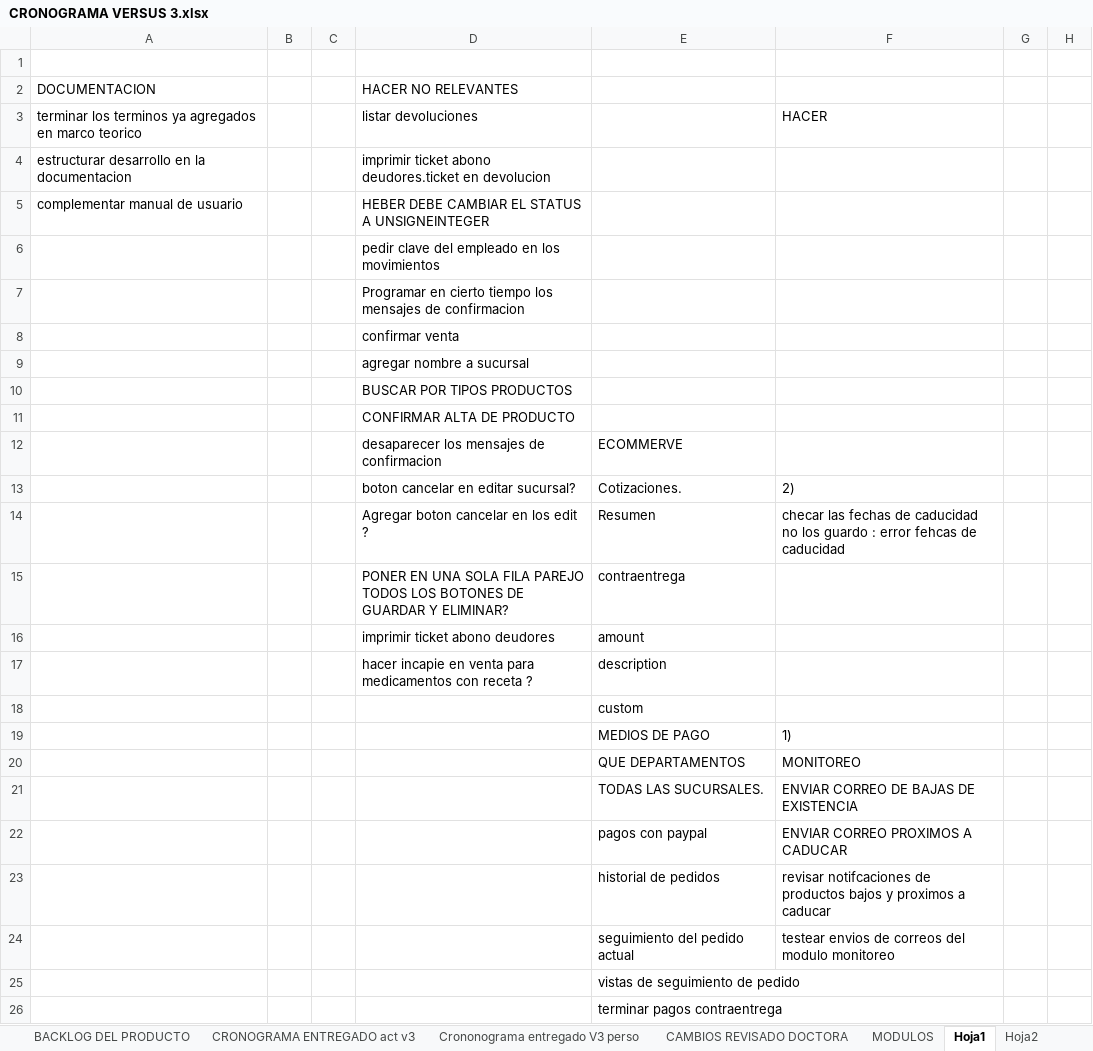
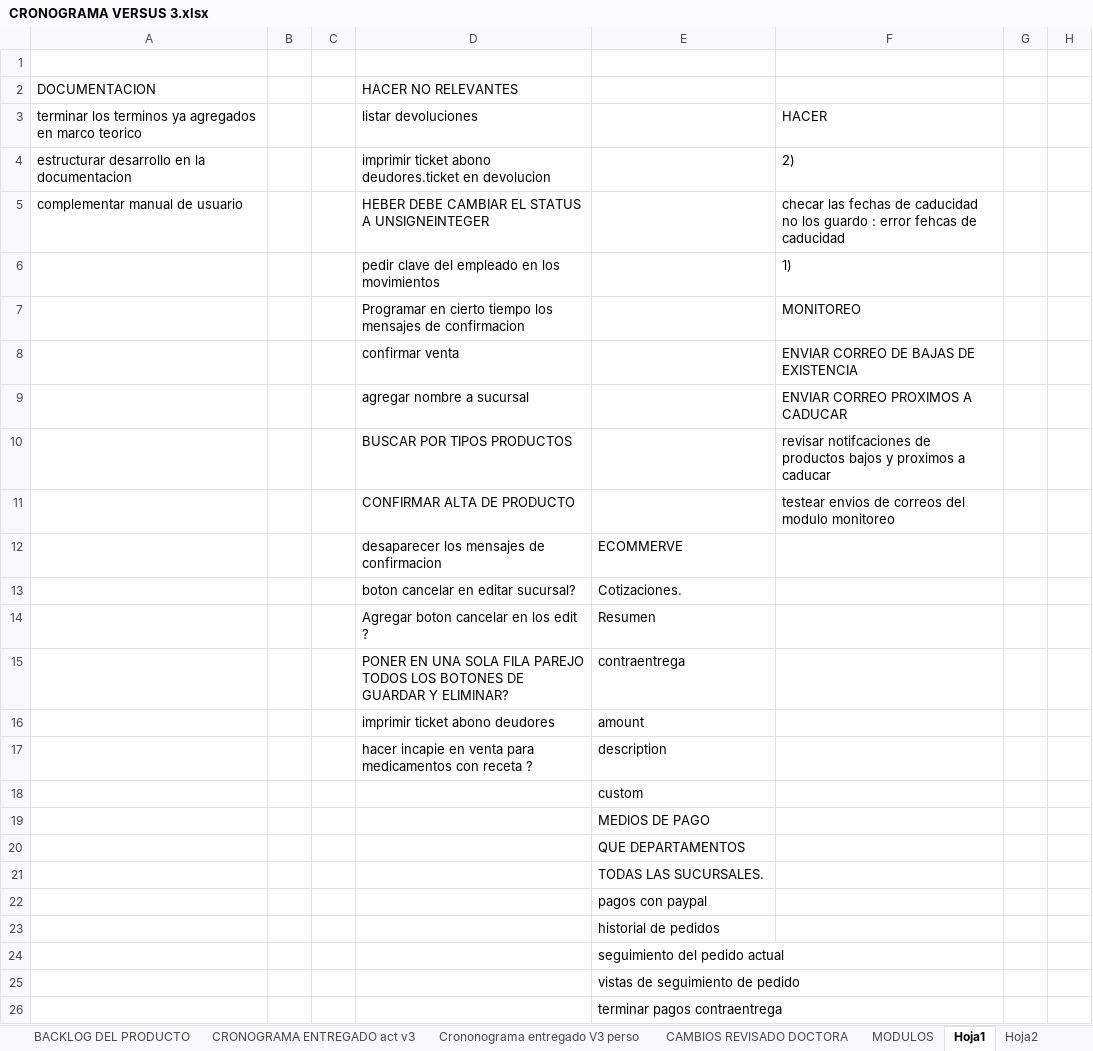
Before and after one commit to HeberZabdiel/FarmaciaGiDocumentos, an Excel workbook: SPRINT 1/CRONOGRAMA VERSUS 3.xlsx, sheet Hoja1, drawn as a sheet; only a part is shown; values as stored, in another font and other column widths than the file's, no borders; the diff covers the shown part only; the diff names each change by its address in the sheet, - before the commit and + after, or states it on an @@ line.

Commit message:
modulos corregidos

```diff
--- a/SPRINT 1/CRONOGRAMA VERSUS 3.xlsx (sheet Hoja1)
+++ b/SPRINT 1/CRONOGRAMA VERSUS 3.xlsx (sheet Hoja1)
-F4: (empty)
+F4: 2)
-F5: (empty)
+F5: checar las fechas de caducidad no los guardo : error fehcas de caducidad
-F6: (empty)
+F6: 1)
-F7: (empty)
+F7: MONITOREO
-F8: (empty)
+F8: ENVIAR CORREO DE BAJAS DE EXISTENCIA
-F9: (empty)
+F9: ENVIAR CORREO PROXIMOS A CADUCAR
-F10: (empty)
+F10: revisar notifcaciones de productos bajos y proximos a caducar
-F11: (empty)
+F11: testear envios de correos del modulo monitoreo
-F13: 2)
+F13: (empty)
-F14: checar las fechas de caducidad no los guardo : error fehcas de caducidad
+F14: (empty)
-F19: 1)
+F19: (empty)
-F20: MONITOREO
+F20: (empty)
-F21: ENVIAR CORREO DE BAJAS DE EXISTENCIA
+F21: (empty)
-F22: ENVIAR CORREO PROXIMOS A CADUCAR
+F22: (empty)
-F23: revisar notifcaciones de productos bajos y proximos a caducar
+F23: (empty)
-F24: testear envios de correos del modulo monitoreo
+F24: (empty)
```
Also changed, not shown: 53 added rows, 40 removed rows, 44 edited cells and cell formats elsewhere in this sheet, 3 other files.
